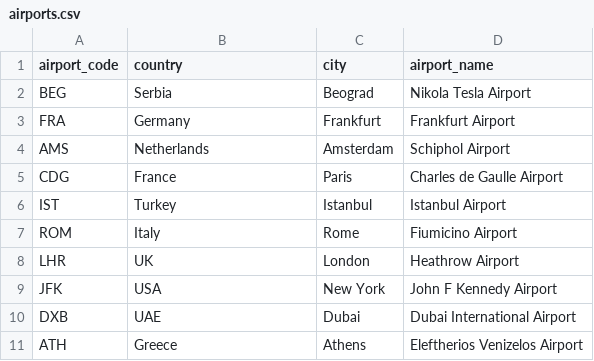
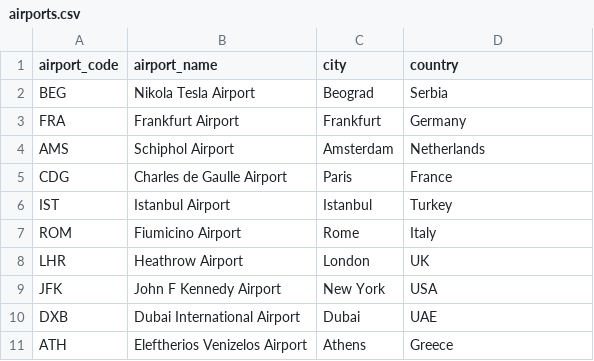
Before and after one commit to id1119/flight-ticket-management, a CSV file: csv_files/airports.csv, drawn as a sheet.

```diff
--- a/csv_files/airports.csv
+++ b/csv_files/airports.csv
@@ -1,11 +1,11 @@
-airport_code,country,city,airport_name
-BEG,Serbia,Beograd,Nikola Tesla Airport
-FRA,Germany,Frankfurt,Frankfurt Airport
-AMS,Netherlands,Amsterdam,Schiphol Airport
-CDG,France,Paris,Charles de Gaulle Airport
-IST,Turkey,Istanbul,Istanbul Airport
-ROM,Italy,Rome,Fiumicino Airport
-LHR,UK,London,Heathrow Airport
-JFK,USA,New York,John F Kennedy Airport
-DXB,UAE,Dubai,Dubai International Airport
-ATH,Greece,Athens,Eleftherios Venizelos Airport
+airport_code,airport_name,city,country
+BEG,Nikola Tesla Airport,Beograd,Serbia
+FRA,Frankfurt Airport,Frankfurt,Germany
+AMS,Schiphol Airport,Amsterdam,Netherlands
+CDG,Charles de Gaulle Airport,Paris,France
+IST,Istanbul Airport,Istanbul,Turkey
+ROM,Fiumicino Airport,Rome,Italy
+LHR,Heathrow Airport,London,UK
+JFK,John F Kennedy Airport,New York,USA
+DXB,Dubai International Airport,Dubai,UAE
+ATH,Eleftherios Venizelos Airport,Athens,Greece
```
Also changed, not shown: csv_files/concrete_flights.csv, 1 other file.
